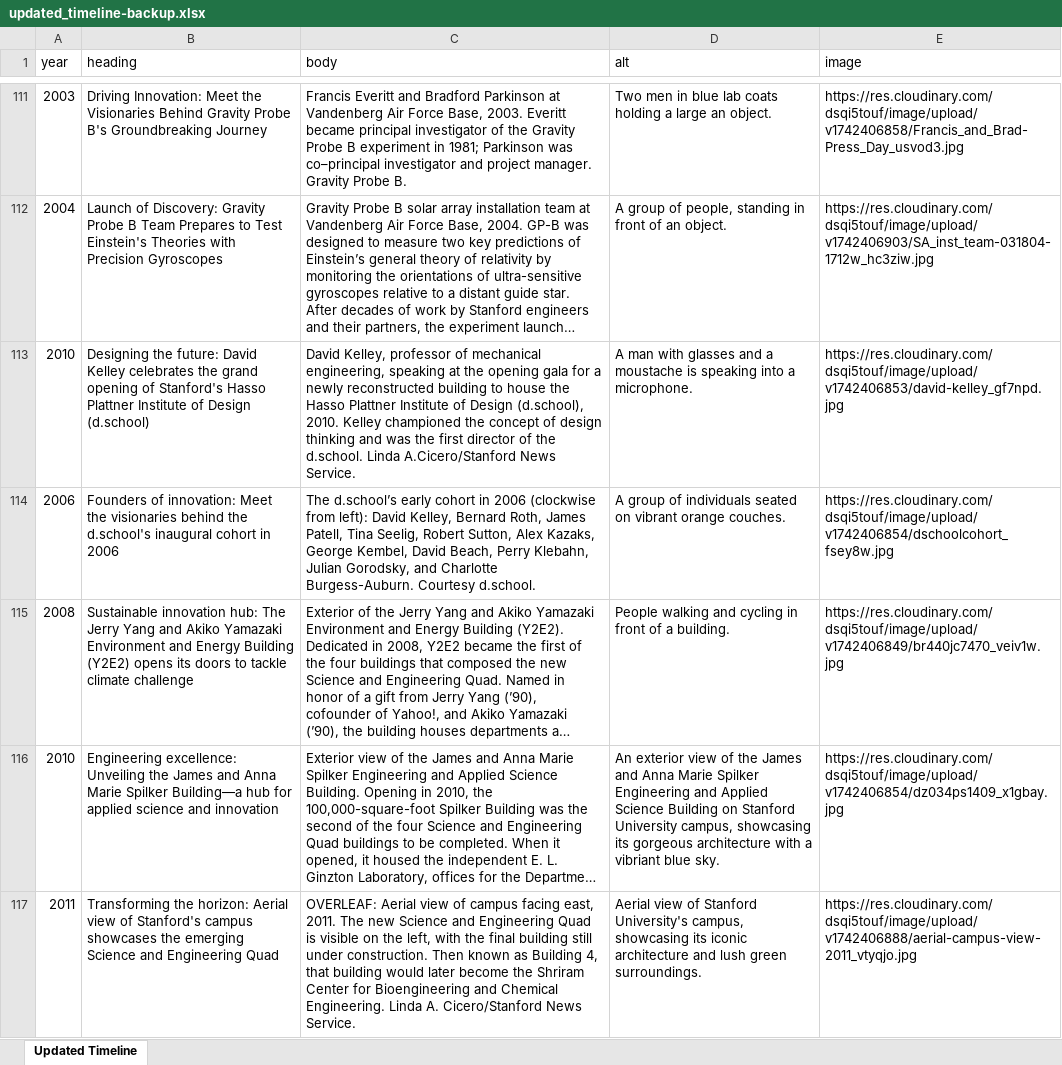
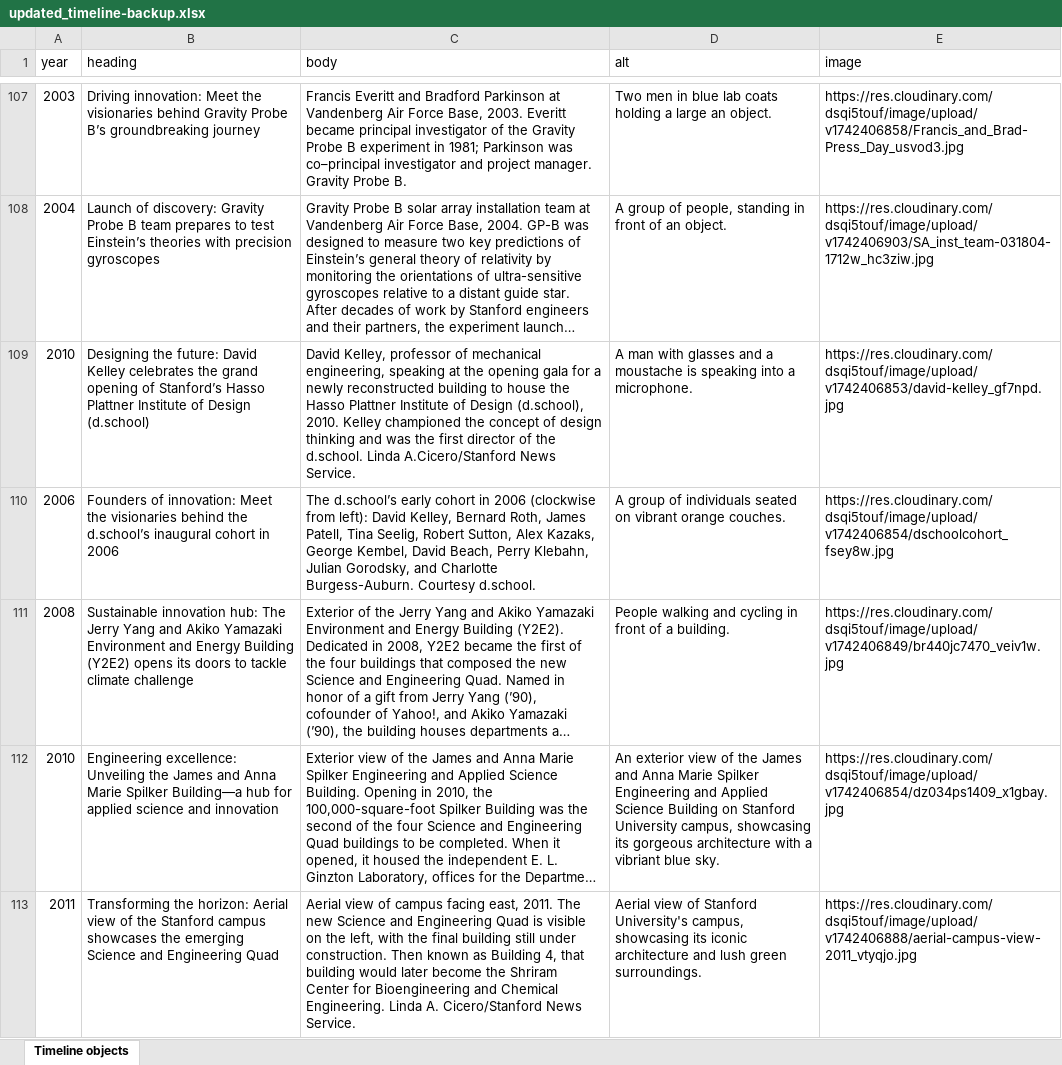
Before and after one commit to SU-SOE/soe-centennial-nextjs, an Excel workbook: scripts/files/updated_timeline-backup.xlsx, sheet Timeline objects, drawn as a sheet; only a part is shown, gaps mark what is left out; long unchanged cells end in …; values as stored, in another font and other column widths than the file's, no cell formats; addresses are those after the commit; the diff covers the shown part only; the diff names each change by its address in the sheet, - before the commit and + after, or states it on an @@ line.

```diff
--- a/scripts/files/updated_timeline-backup.xlsx (sheet Timeline objects)
+++ b/scripts/files/updated_timeline-backup.xlsx (sheet Timeline objects)
-sheet tab: Updated Timeline
+sheet tab: Timeline objects
-B107 (heading): Driving Innovation: Meet the Visionaries Behind Gravity Probe B's Groundbreaking Journey
+B107 (heading): Driving innovation: Meet the visionaries behind Gravity Probe B’s groundbreaking journey
-B108 (heading): Launch of Discovery: Gravity Probe B Team Prepares to Test Einstein's Theories with Precision Gyroscopes
+B108 (heading): Launch of discovery: Gravity Probe B team prepares to test Einstein’s theories with precision gyroscopes
-B109 (heading): …opening of Stanford's Hasso Plattner…
+B109 (heading): …opening of Stanford’s Hasso Plattner…
-B110 (heading): …behind the d.school's inaugural cohort…
+B110 (heading): …behind the d.school’s inaugural cohort…
-B113 (heading): …view of Stanford's campus showcases…
+B113 (heading): …view of the Stanford campus showcases…
-C113 (body): OVERLEAF: Aerial view…
+C113 (body): Aerial view…
```
Also changed, not shown: 4 removed rows and 133 edited cells elsewhere in this sheet, cell formats, scripts/files/updated_timeline-prod.xlsx, 3 other files.
